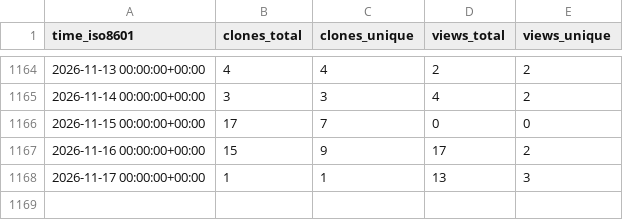
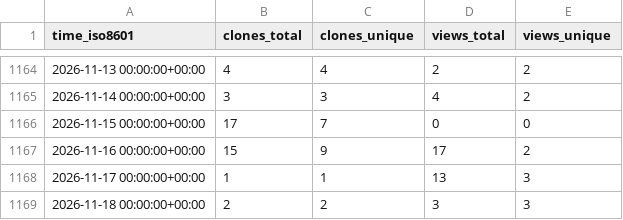
Before and after one commit to Ash-codes18/Lpu-colab-CPP-DSA-Soln, a CSV file: Ash-codes18/Lpu-colab-CPP-DSA-Soln/ghrs-data/views_clones_aggregate.csv, drawn as a sheet; only a part is shown, gaps mark what is left out.

```diff
--- a/Ash-codes18/Lpu-colab-CPP-DSA-Soln/ghrs-data/views_clones_aggregate.csv
+++ b/Ash-codes18/Lpu-colab-CPP-DSA-Soln/ghrs-data/views_clones_aggregate.csv
@@ -1168 +1168,2 @@ time_iso8601,clones_total,clones_unique,views_total,views_unique
 2026-11-17 00:00:00+00:00,1,1,13,3
+2026-11-18 00:00:00+00:00,2,2,3,3
```
Also changed, not shown: 1 other file.
